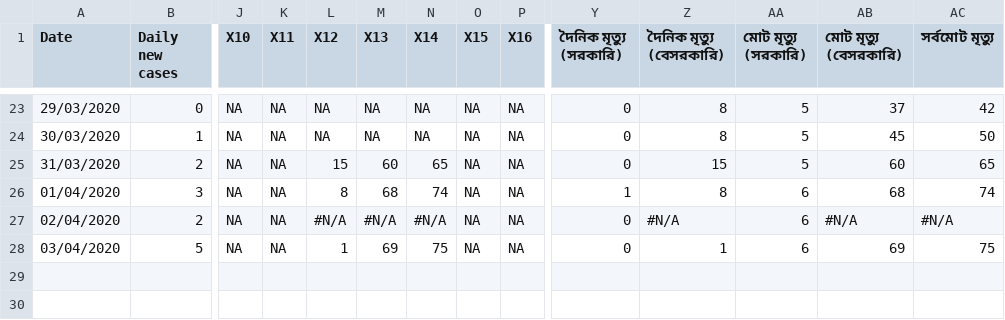
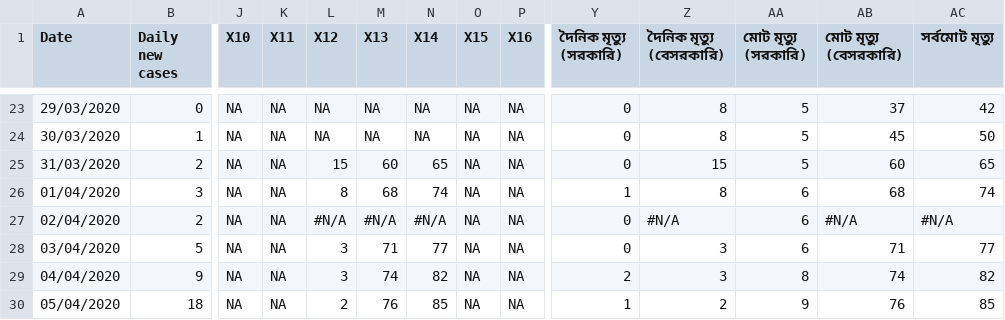
Before and after one commit to raheems/covid19, a CSV file: covid19_bd.csv, drawn as a sheet; only a part is shown, gaps mark what is left out; rows hold the shown columns only; the diff names each change by its address in the sheet, - before the commit and + after, or states it on an @@ line.

```diff
--- a/covid19_bd.csv
+++ b/covid19_bd.csv
-L28 (X12): 1
+L28 (X12): 3
-M28 (X13): 69
+M28 (X13): 71
-N28 (X14): 75
+N28 (X14): 77
-Z28 (দৈনিক মৃত্যু (বেসরকারি)): 1
+Z28 (দৈনিক মৃত্যু (বেসরকারি)): 3
-AB28 (মোট মৃত্যু (বেসরকারি)): 69
+AB28 (মোট মৃত্যু (বেসরকারি)): 71
-AC28 (সর্বমোট মৃত্যু): 75
+AC28 (সর্বমোট মৃত্যু): 77
+row 29: 04/04/2020 | 9 | NA | NA | 3 | 74 | 82 | NA | NA | 2 | 3 | 8 | 74 | 82
+row 30: 05/04/2020 | 18 | NA | NA | 2 | 76 | 85 | NA | NA | 1 | 2 | 9 | 76 | 85
```
Also changed, not shown: 24 other files.
